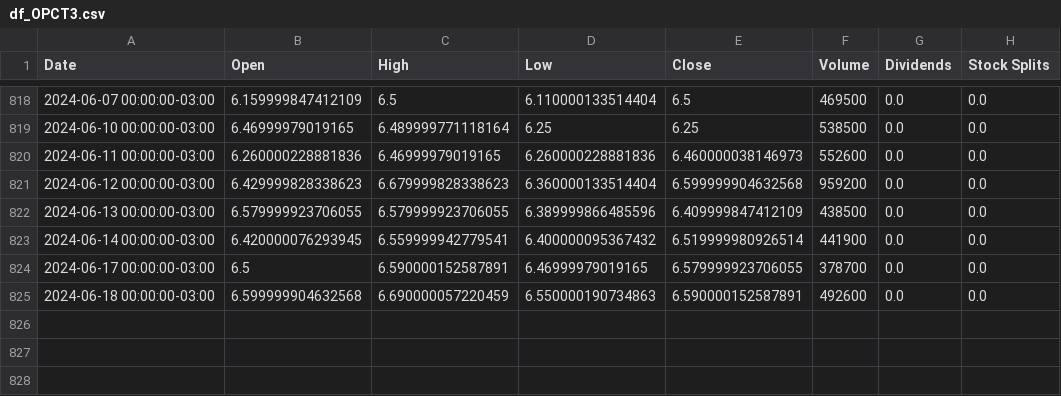
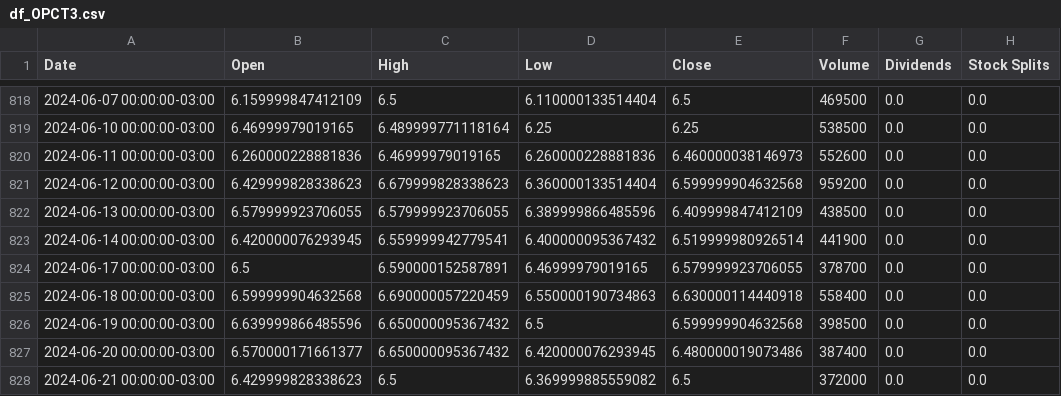
Before and after one commit to murilocechin/financial_analytics_final, a CSV file: data/df_OPCT3.csv, drawn as a sheet; only a part is shown, gaps mark what is left out.

```diff
--- a/data/df_OPCT3.csv
+++ b/data/df_OPCT3.csv
@@ -824,2 +824,5 @@ Date,Open,High,Low,Close,Volume,Dividends,Stock Splits
 2024-06-17 00:00:00-03:00,6.5,6.590000152587891,6.46999979019165,6.579999923706055,378700,0.0,0.0
-2024-06-18 00:00:00-03:00,6.599999904632568,6.690000057220459,6.550000190734863,6.590000152587891,492600,0.0,0.0
+2024-06-18 00:00:00-03:00,6.599999904632568,6.690000057220459,6.550000190734863,6.630000114440918,558400,0.0,0.0
+2024-06-19 00:00:00-03:00,6.639999866485596,6.650000095367432,6.5,6.599999904632568,398500,0.0,0.0
+2024-06-20 00:00:00-03:00,6.570000171661377,6.650000095367432,6.420000076293945,6.480000019073486,387400,0.0,0.0
+2024-06-21 00:00:00-03:00,6.429999828338623,6.5,6.369999885559082,6.5,372000,0.0,0.0
```
Also changed, not shown: data/df_AZEV4.csv, data/df_ETER3.csv, 8 other files.
